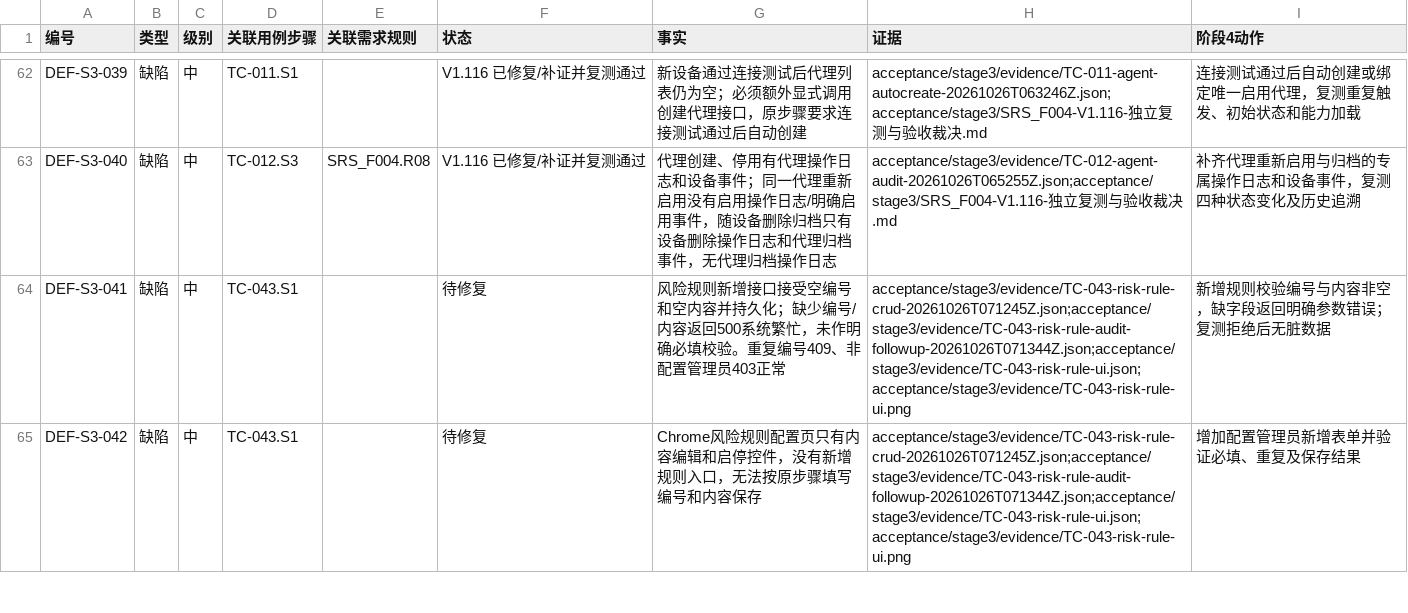
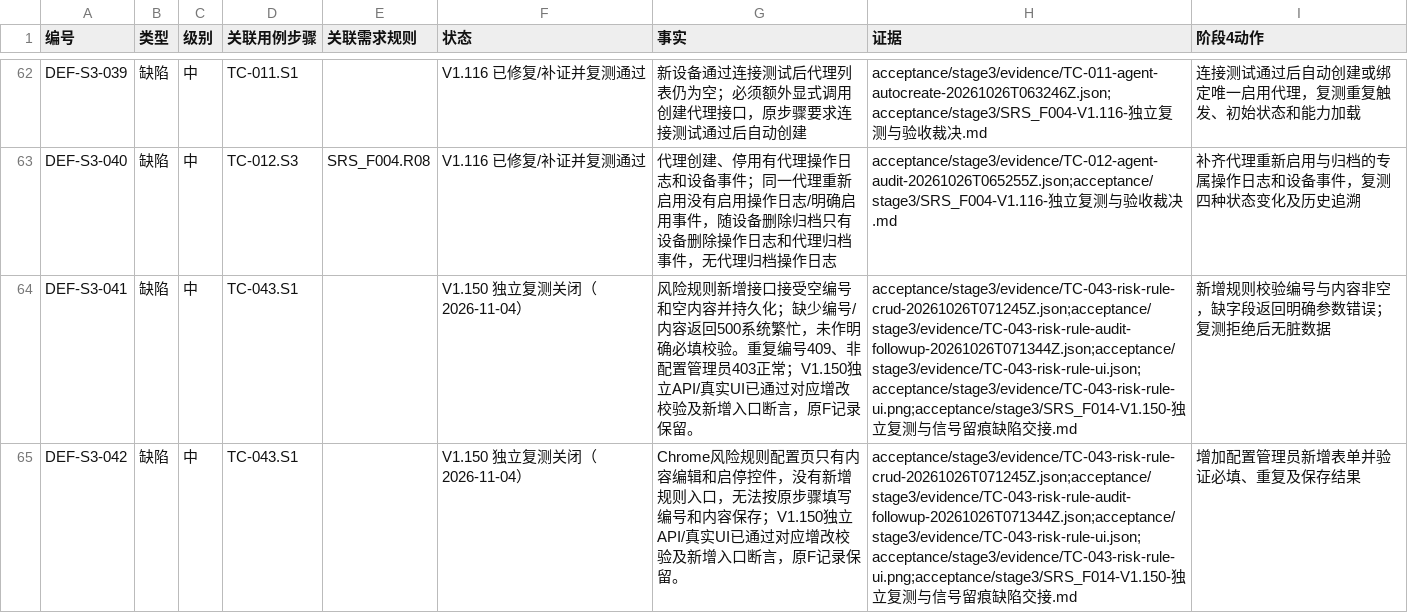
Before and after one commit to steedcy/TP-main, a CSV file: acceptance/stage3/issues.csv, drawn as a sheet; only a part is shown, gaps mark what is left out; the diff covers the shown part only.

Commit message:
test(F014): record V1.150 single-signal trace failure and independent evidence

```diff
--- a/acceptance/stage3/issues.csv
+++ b/acceptance/stage3/issues.csv
@@ -63,3 +63,3 @@ DEF-S3-039,缺陷,中,TC-011.S1,,V1.116 已修复/补证并复测通过,新设
 DEF-S3-040,缺陷,中,TC-012.S3,SRS_F004.R08,V1.116 已修复/补证并复测通过,代理创建、停用有代理操作日志和设备事件；同一代理重新启用没有启用操作日志/明确启用事件，随设备删除归档只有设备删除操作日志和代理归档事件，无代理归档操作日志,acceptance/stage3/evidence/TC-012-agent-audit-20261026T065255Z.json;acceptance/stage3/SRS_F004-V1.116-独立复测与验收裁决.md,补齐代理重新启用与归档的专属操作日志和设备事件，复测四种状态变化及历史追溯
-DEF-S3-041,缺陷,中,TC-043.S1,,待修复,风险规则新增接口接受空编号和空内容并持久化；缺少编号/内容返回500系统繁忙，未作明确必填校验。重复编号409、非配置管理员403正常,acceptance/stage3/evidence/TC-043-risk-rule-crud-20261026T071245Z.json;acceptance/stage3/evidence/TC-043-risk-rule-audit-followup-20261026T071344Z.json;acceptance/stage3/evidence/TC-043-risk-rule-ui.json;acceptance/stage3/evidence/TC-043-risk-rule-ui.png,新增规则校验编号与内容非空，缺字段返回明确参数错误；复测拒绝后无脏数据
-DEF-S3-042,缺陷,中,TC-043.S1,,待修复,Chrome风险规则配置页只有内容编辑和启停控件，没有新增规则入口，无法按原步骤填写编号和内容保存,acceptance/stage3/evidence/TC-043-risk-rule-crud-20261026T071245Z.json;acceptance/stage3/evidence/TC-043-risk-rule-audit-followup-20261026T071344Z.json;acceptance/stage3/evidence/TC-043-risk-rule-ui.json;acceptance/stage3/evidence/TC-043-risk-rule-ui.png,增加配置管理员新增表单并验证必填、重复及保存结果
+DEF-S3-041,缺陷,中,TC-043.S1,,V1.150 独立复测关闭（2026-11-04）,风险规则新增接口接受空编号和空内容并持久化；缺少编号/内容返回500系统繁忙，未作明确必填校验。重复编号409、非配置管理员403正常；V1.150独立API/真实UI已通过对应增改校验及新增入口断言，原F记录保留。,acceptance/stage3/evidence/TC-043-risk-rule-crud-20261026T071245Z.json;acceptance/stage3/evidence/TC-043-risk-rule-audit-followup-20261026T071344Z.json;acceptance/stage3/evidence/TC-043-risk-rule-ui.json;acceptance/stage3/evidence/TC-043-risk-rule-ui.png;acceptance/stage3/SRS_F014-V1.150-独立复测与信号留痕缺陷交接.md,新增规则校验编号与内容非空，缺字段返回明确参数错误；复测拒绝后无脏数据
+DEF-S3-042,缺陷,中,TC-043.S1,,V1.150 独立复测关闭（2026-11-04）,Chrome风险规则配置页只有内容编辑和启停控件，没有新增规则入口，无法按原步骤填写编号和内容保存；V1.150独立API/真实UI已通过对应增改校验及新增入口断言，原F记录保留。,acceptance/stage3/evidence/TC-043-risk-rule-crud-20261026T071245Z.json;acceptance/stage3/evidence/TC-043-risk-rule-audit-followup-20261026T071344Z.json;acceptance/stage3/evidence/TC-043-risk-rule-ui.json;acceptance/stage3/evidence/TC-043-risk-rule-ui.png;acceptance/stage3/SRS_F014-V1.150-独立复测与信号留痕缺陷交接.md,增加配置管理员新增表单并验证必填、重复及保存结果
```
Also changed, not shown: 1 added row and 2 edited cells elsewhere in this file, acceptance/stage3/rules.csv, acceptance/stage3/steps.csv, 16 other files.
